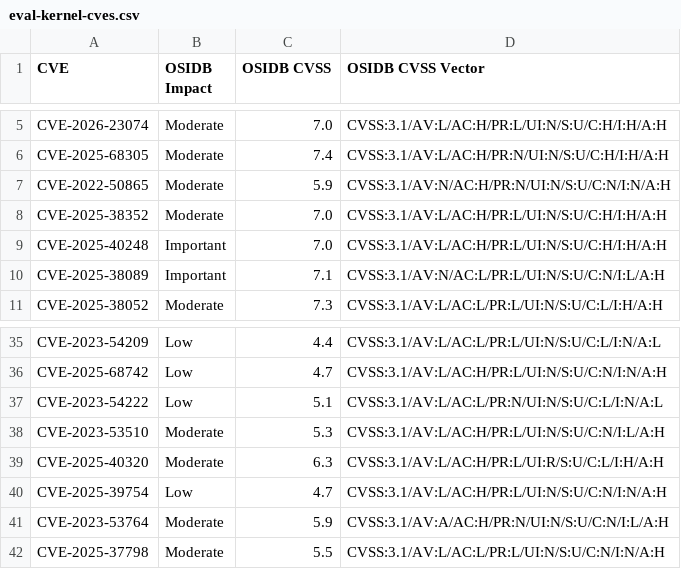
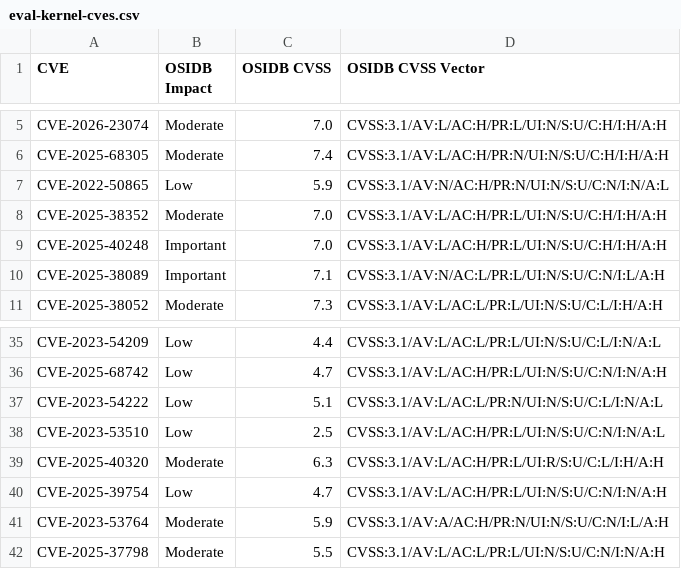
Before and after one commit to RedHatProductSecurity/aegis-ai, a CSV file: evals/features/cve/eval-kernel-cves.csv, drawn as a sheet; only a part is shown, gaps mark what is left out.

Commit message:
Refine kernel CVE severity reconciliation and ActionableScore

```diff
--- a/evals/features/cve/eval-kernel-cves.csv
+++ b/evals/features/cve/eval-kernel-cves.csv
@@ -6,3 +6,3 @@ CVE-2026-23074,Moderate,7.0,CVSS:3.1/AV:L/AC:H/PR:L/UI:N/S:U/C:H/I:H/A:H
 CVE-2025-68305,Moderate,7.4,CVSS:3.1/AV:L/AC:H/PR:N/UI:N/S:U/C:H/I:H/A:H
-CVE-2022-50865,Moderate,5.9,CVSS:3.1/AV:N/AC:H/PR:N/UI:N/S:U/C:N/I:N/A:H
+CVE-2022-50865,Low,5.9,CVSS:3.1/AV:N/AC:H/PR:N/UI:N/S:U/C:N/I:N/A:L
 CVE-2025-38352,Moderate,7.0,CVSS:3.1/AV:L/AC:H/PR:L/UI:N/S:U/C:H/I:H/A:H
@@ -37,3 +37,3 @@ CVE-2025-68742,Low,4.7,CVSS:3.1/AV:L/AC:H/PR:L/UI:N/S:U/C:N/I:N/A:H
 CVE-2023-54222,Low,5.1,CVSS:3.1/AV:L/AC:L/PR:N/UI:N/S:U/C:L/I:N/A:L
-CVE-2023-53510,Moderate,5.3,CVSS:3.1/AV:L/AC:H/PR:L/UI:N/S:U/C:N/I:L/A:H
+CVE-2023-53510,Low,2.5,CVSS:3.1/AV:L/AC:H/PR:L/UI:N/S:U/C:N/I:N/A:L
 CVE-2025-40320,Moderate,6.3,CVSS:3.1/AV:L/AC:H/PR:L/UI:R/S:U/C:L/I:H/A:H
```
Also changed, not shown: 3 other files.
